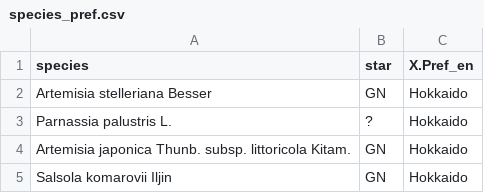
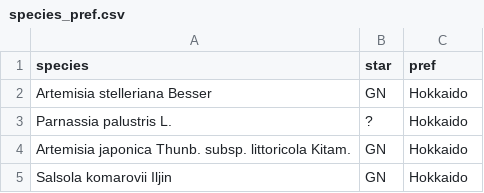
Before and after one commit to Nodoka/Bioquality, a CSV file: data/species_pref.csv, drawn as a sheet; only a part is shown.

Commit message:
Renamed X.Pref_en to pref.

```diff
--- a/data/species_pref.csv
+++ b/data/species_pref.csv
@@ -1,2 +1,2 @@
-"species","star","X.Pref_en"
+"species","star","pref"
 "Artemisia stelleriana Besser","GN","Hokkaido"
```
Also changed, not shown: 1 other file.
